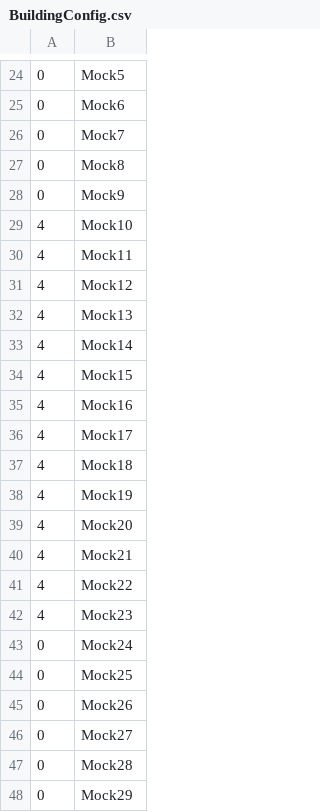
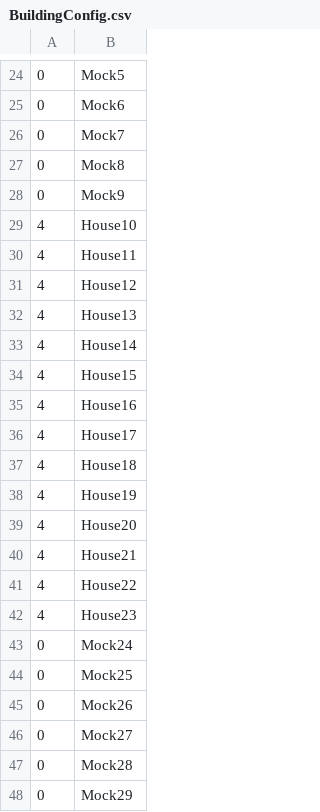
Before and after one commit to zachvp/simcity-bikinibottom, a CSV file: src/gui/BuildingConfig.csv, drawn as a sheet; only a part is shown, gaps mark what is left out.

```diff
--- a/src/gui/BuildingConfig.csv
+++ b/src/gui/BuildingConfig.csv
@@ -28,16 +28,16 @@
 0,Mock9
-4,Mock10
-4,Mock11
-4,Mock12
-4,Mock13
-4,Mock14
-4,Mock15
-4,Mock16
-4,Mock17
-4,Mock18
-4,Mock19
-4,Mock20
-4,Mock21
-4,Mock22
-4,Mock23
+4,House10
+4,House11
+4,House12
+4,House13
+4,House14
+4,House15
+4,House16
+4,House17
+4,House18
+4,House19
+4,House20
+4,House21
+4,House22
+4,House23
 0,Mock24
```
Also changed, not shown: 1 other file.
